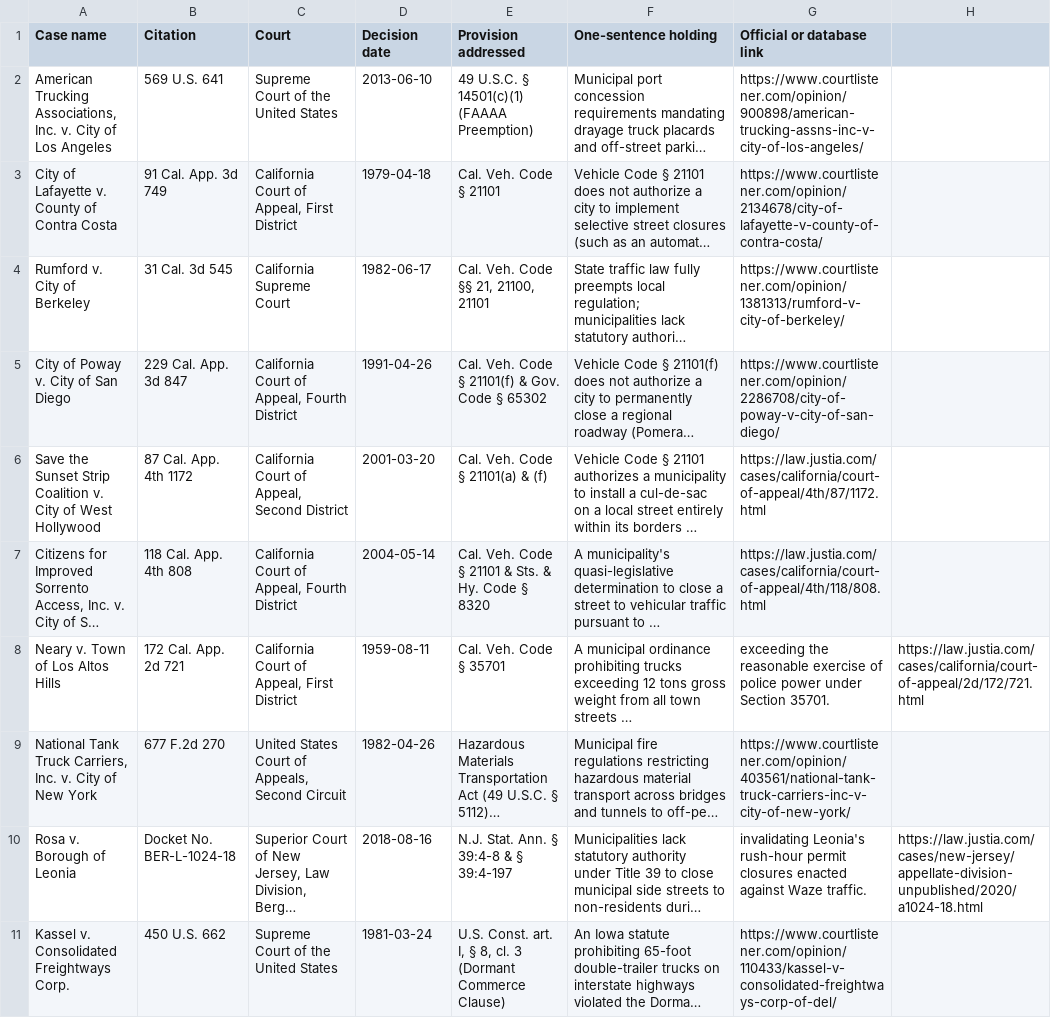
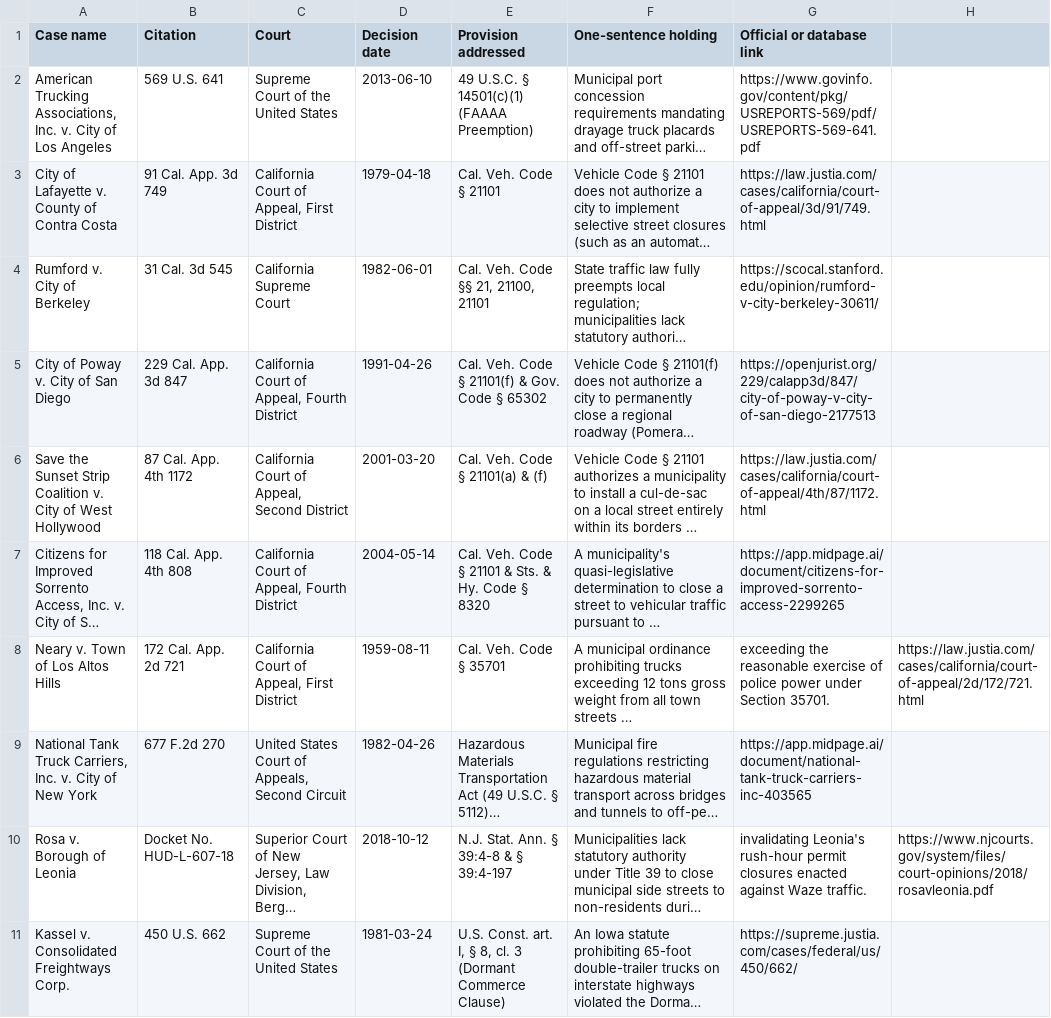
Before and after one commit to isabelleqian/eleng-290-web-crawler, a CSV file: docs/data/accepted_case_law.csv, drawn as a sheet; long unchanged cells end in …; the diff names each change by its address in the sheet, - before the commit and + after, or states it on an @@ line.

Commit message:
Synchronize downloadable case opinion links

```diff
--- a/docs/data/accepted_case_law.csv
+++ b/docs/data/accepted_case_law.csv
-G2 (Official or database link): https://www.courtlistener.com/opinion/900898/american-trucking-assns-inc-v-city-of-los-angeles/
+G2 (Official or database link): https://www.govinfo.gov/content/pkg/USREPORTS-569/pdf/USREPORTS-569-641.pdf
-G3 (Official or database link): https://www.courtlistener.com/opinion/2134678/city-of-lafayette-v-county-of-contra-costa/
+G3 (Official or database link): https://law.justia.com/cases/california/court-of-appeal/3d/91/749.html
-D4 (Decision date): 1982-06-17
+D4 (Decision date): 1982-06-01
-G4 (Official or database link): https://www.courtlistener.com/opinion/1381313/rumford-v-city-of-berkeley/
+G4 (Official or database link): https://scocal.stanford.edu/opinion/rumford-v-city-berkeley-30611/
-G5 (Official or database link): https://www.courtlistener.com/opinion/2286708/city-of-poway-v-city-of-san-diego/
+G5 (Official or database link): https://openjurist.org/229/calapp3d/847/city-of-poway-v-city-of-san-diego-2177513
-G7 (Official or database link): https://law.justia.com/cases/california/court-of-appeal/4th/118/808.html
+G7 (Official or database link): https://app.midpage.ai/document/citizens-for-improved-sorrento-access-2299265
-G9 (Official or database link): https://www.courtlistener.com/opinion/403561/national-tank-truck-carriers-inc-v-city-of-new-york/
+G9 (Official or database link): https://app.midpage.ai/document/national-tank-truck-carriers-inc-403565
-B10 (Citation): Docket No. BER-L-1024-18
+B10 (Citation): Docket No. HUD-L-607-18
-D10 (Decision date): 2018-08-16
+D10 (Decision date): 2018-10-12
-H10: https://law.justia.com/cases/new-jersey/appellate-division-unpublished/2020/a1024-18.html
+H10: https://www.njcourts.gov/system/files/court-opinions/2018/rosavleonia.pdf
-G11 (Official or database link): https://www.courtlistener.com/opinion/110433/kassel-v-consolidated-freightways-corp-of-del/
+G11 (Official or database link): https://supreme.justia.com/cases/federal/us/450/662/
```
